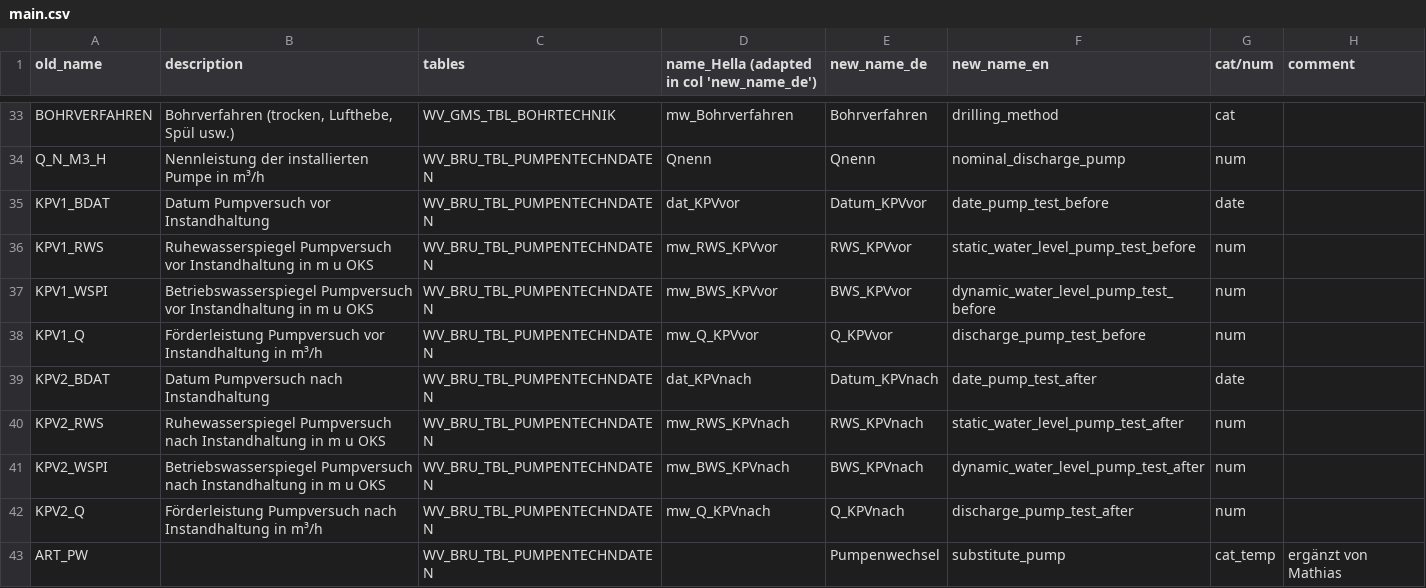
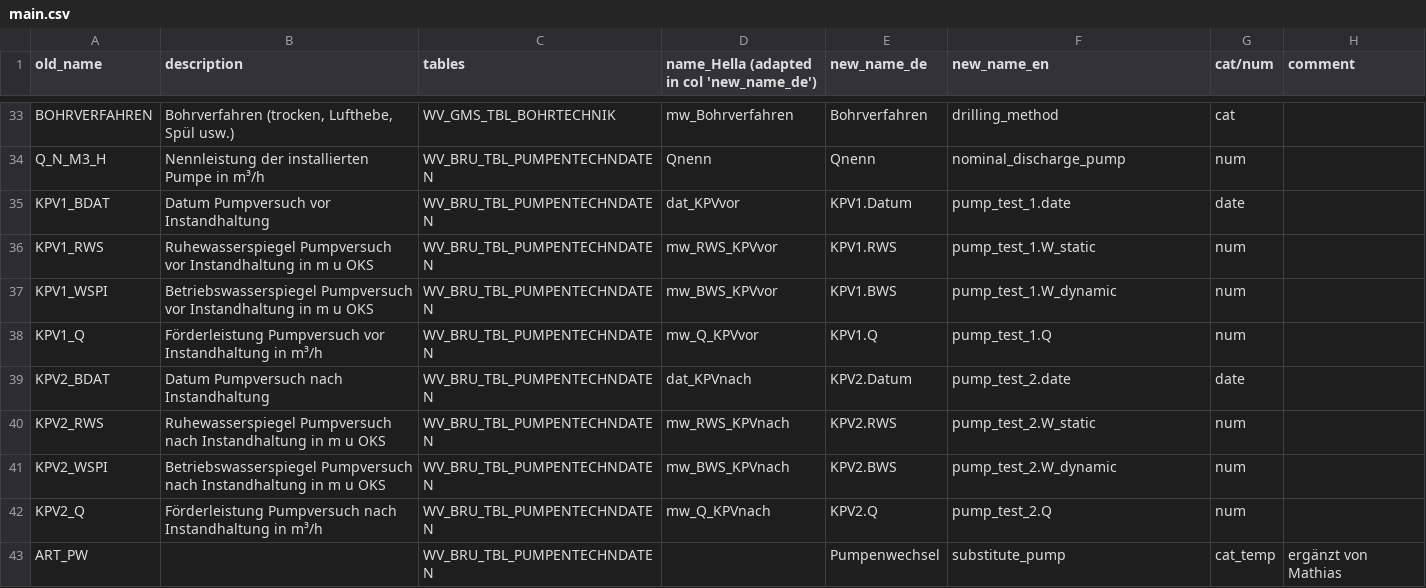
Before and after one commit to KWB-R/dwc.wells, a CSV file: inst/extdata/renamings/main.csv, drawn as a sheet; only a part is shown, gaps mark what is left out; the diff covers the shown part only.

Commit message:
first adaptations, after review with Michael - e.g. change pump test data part to english

```diff
--- a/inst/extdata/renamings/main.csv
+++ b/inst/extdata/renamings/main.csv
@@ -34,10 +34,10 @@ BOHRVERFAHREN;Bohrverfahren (trocken, Lufthebe, Spül usw.);WV_GMS_TBL_BOHRTECHN
 Q_N_M3_H;Nennleistung der installierten Pumpe in m³/h;WV_BRU_TBL_PUMPENTECHNDATEN;Qnenn;Qnenn;nominal_discharge_pump;num;
-KPV1_BDAT;Datum Pumpversuch vor Instandhaltung;WV_BRU_TBL_PUMPENTECHNDATEN;dat_KPVvor;Datum_KPVvor;date_pump_test_before;date;
-KPV1_RWS;Ruhewasserspiegel Pumpversuch vor Instandhaltung in m u OKS;WV_BRU_TBL_PUMPENTECHNDATEN;mw_RWS_KPVvor;RWS_KPVvor;static_water_level_pump_test_before;num;
-KPV1_WSPI;Betriebswasserspiegel Pumpversuch vor Instandhaltung in m u OKS;WV_BRU_TBL_PUMPENTECHNDATEN;mw_BWS_KPVvor;BWS_KPVvor;dynamic_water_level_pump_test_before;num;
-KPV1_Q;Förderleistung Pumpversuch vor Instandhaltung in m³/h;WV_BRU_TBL_PUMPENTECHNDATEN;mw_Q_KPVvor;Q_KPVvor;discharge_pump_test_before;num;
-KPV2_BDAT;Datum Pumpversuch nach Instandhaltung;WV_BRU_TBL_PUMPENTECHNDATEN;dat_KPVnach;Datum_KPVnach;date_pump_test_after;date;
-KPV2_RWS;Ruhewasserspiegel Pumpversuch nach Instandhaltung in m u OKS;WV_BRU_TBL_PUMPENTECHNDATEN;mw_RWS_KPVnach;RWS_KPVnach;static_water_level_pump_test_after;num;
-KPV2_WSPI;Betriebswasserspiegel Pumpversuch nach Instandhaltung in m u OKS;WV_BRU_TBL_PUMPENTECHNDATEN;mw_BWS_KPVnach;BWS_KPVnach;dynamic_water_level_pump_test_after;num;
-KPV2_Q;Förderleistung Pumpversuch nach Instandhaltung in m³/h;WV_BRU_TBL_PUMPENTECHNDATEN;mw_Q_KPVnach;Q_KPVnach;discharge_pump_test_after;num;
+KPV1_BDAT;Datum Pumpversuch vor Instandhaltung;WV_BRU_TBL_PUMPENTECHNDATEN;dat_KPVvor;KPV1.Datum;pump_test_1.date;date;
+KPV1_RWS;Ruhewasserspiegel Pumpversuch vor Instandhaltung in m u OKS;WV_BRU_TBL_PUMPENTECHNDATEN;mw_RWS_KPVvor;KPV1.RWS;pump_test_1.W_static;num;
+KPV1_WSPI;Betriebswasserspiegel Pumpversuch vor Instandhaltung in m u OKS;WV_BRU_TBL_PUMPENTECHNDATEN;mw_BWS_KPVvor;KPV1.BWS;pump_test_1.W_dynamic;num;
+KPV1_Q;Förderleistung Pumpversuch vor Instandhaltung in m³/h;WV_BRU_TBL_PUMPENTECHNDATEN;mw_Q_KPVvor;KPV1.Q;pump_test_1.Q;num;
+KPV2_BDAT;Datum Pumpversuch nach Instandhaltung;WV_BRU_TBL_PUMPENTECHNDATEN;dat_KPVnach;KPV2.Datum;pump_test_2.date;date;
+KPV2_RWS;Ruhewasserspiegel Pumpversuch nach Instandhaltung in m u OKS;WV_BRU_TBL_PUMPENTECHNDATEN;mw_RWS_KPVnach;KPV2.RWS;pump_test_2.W_static;num;
+KPV2_WSPI;Betriebswasserspiegel Pumpversuch nach Instandhaltung in m u OKS;WV_BRU_TBL_PUMPENTECHNDATEN;mw_BWS_KPVnach;KPV2.BWS;pump_test_2.W_dynamic;num;
+KPV2_Q;Förderleistung Pumpversuch nach Instandhaltung in m³/h;WV_BRU_TBL_PUMPENTECHNDATEN;mw_Q_KPVnach;KPV2.Q;pump_test_2.Q;num;
 ART_PW;;WV_BRU_TBL_PUMPENTECHNDATEN;;Pumpenwechsel;substitute_pump;cat_temp;ergänzt von Mathias
```
Also changed, not shown: 10 edited cells elsewhere in this file, 5 other files.
